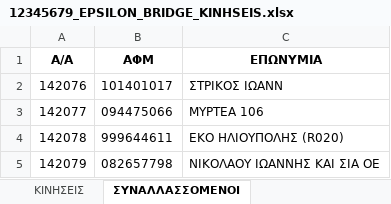
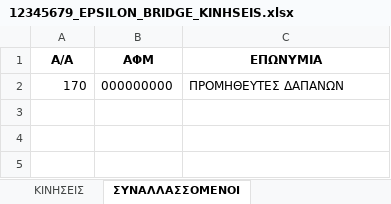
Before and after one commit to douradonis/Firebed_private, an Excel workbook: data/douradonis/exports/12345679_EPSILON_BRIDGE_KINHSEIS.xlsx, sheet ΣΥΝΑΛΛΑΣΣΟΜΕΝΟΙ, drawn as a sheet; values as stored, in another font and other column widths than the file's, no borders; removed rows and columns are numbered as before the commit, all else as after; the diff names each change by its address in the sheet, - before the commit and + after, or states it on an @@ line.

```diff
--- a/data/douradonis/exports/12345679_EPSILON_BRIDGE_KINHSEIS.xlsx (sheet ΣΥΝΑΛΛΑΣΣΟΜΕΝΟΙ)
+++ b/data/douradonis/exports/12345679_EPSILON_BRIDGE_KINHSEIS.xlsx (sheet ΣΥΝΑΛΛΑΣΣΟΜΕΝΟΙ)
-row 2: 142076 | 101401017 | ΣΤΡΙΚΟΣ ΙΩΑΝΝ
-row 3: 142077 | 094475066 | ΜΥΡΤΕΑ 106
-row 4: 142078 | 999644611 | ΕΚΟ ΗΛΙΟΥΠΟΛΗΣ (R020)
-row 5: 142079 | 082657798 | ΝΙΚΟΛΑΟΥ ΙΩΑΝΝΗΣ ΚΑΙ ΣΙΑ ΟΕ
+row 2: 170 | 000000000 | ΠΡΟΜΗΘΕΥΤΕΣ ΔΑΠΑΝΩΝ
```
Also changed, not shown: sheet ΚΙΝΗΣΕΙΣ, data/douradonis/excel/12345679_2025_invoices.xlsx, 35 other files.
